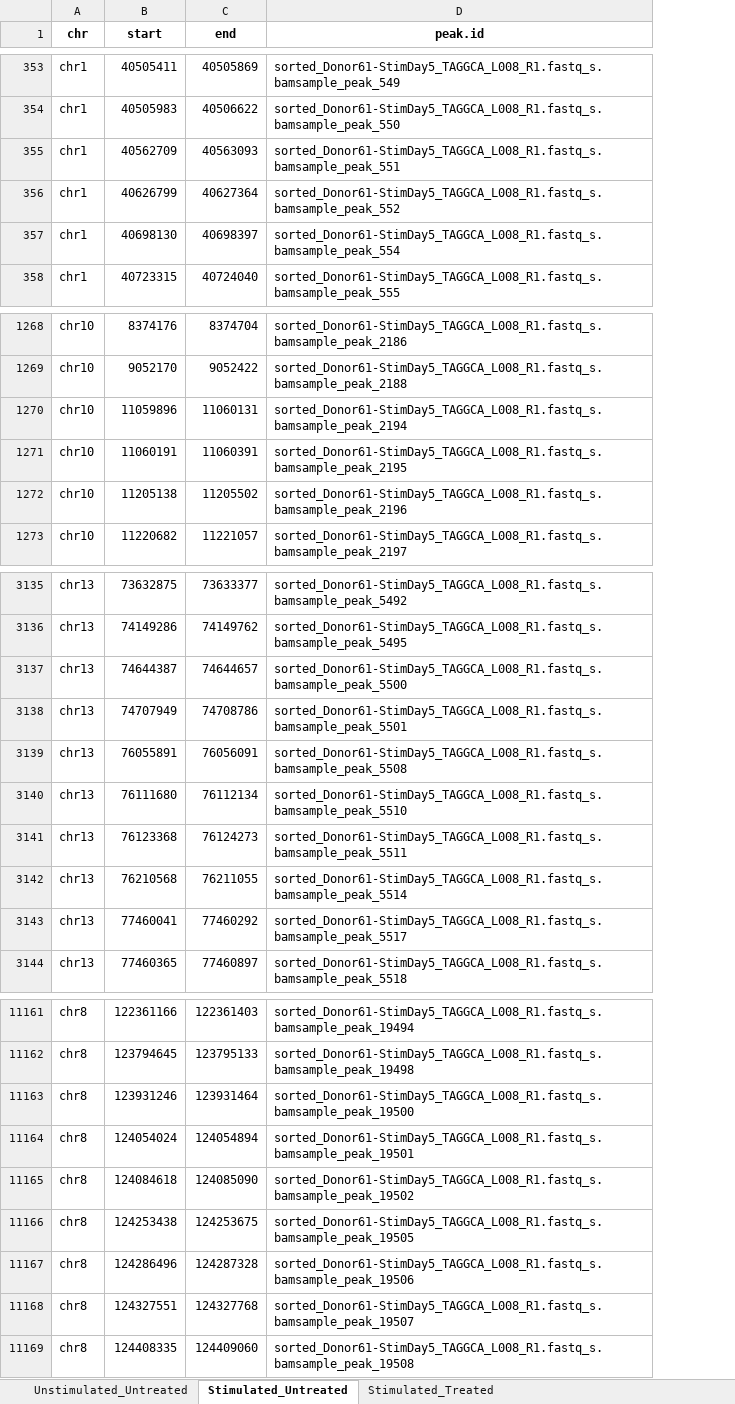
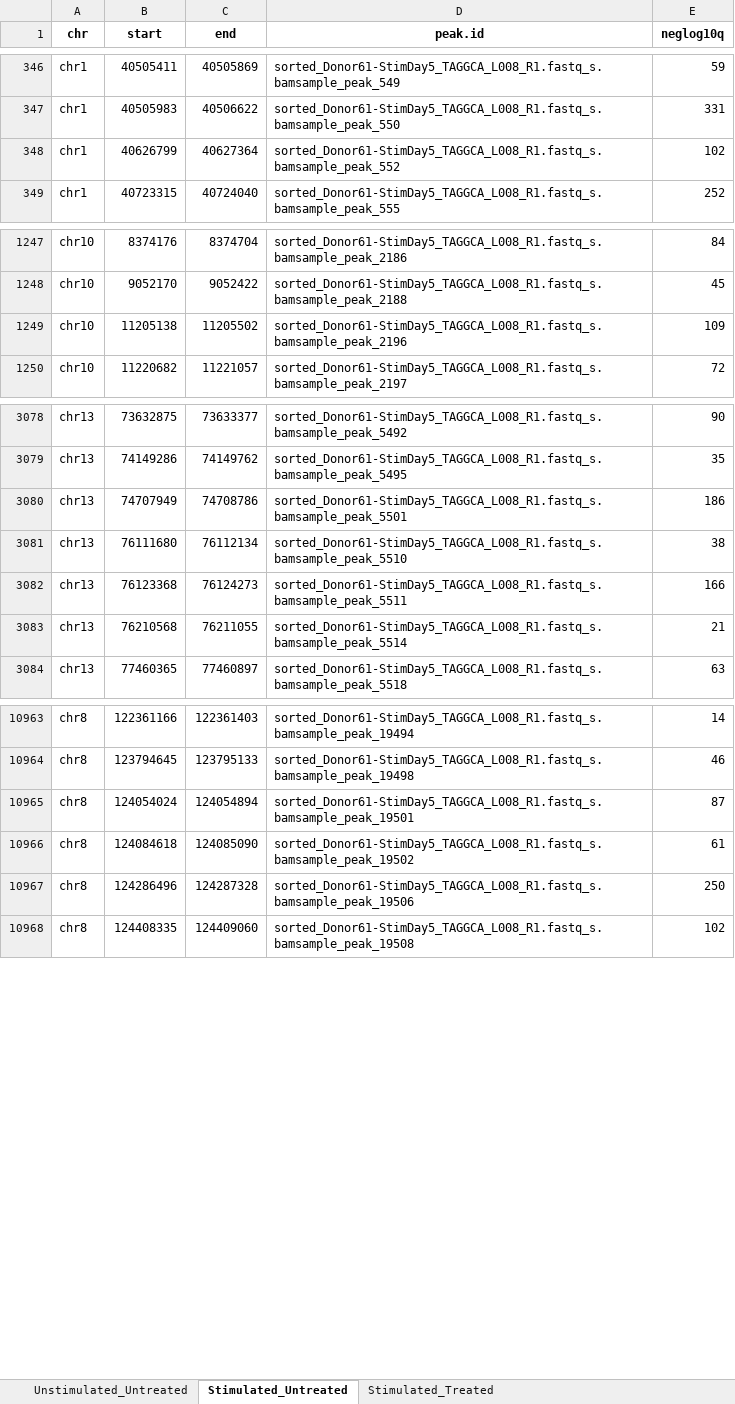
Before and after one commit to de-carvalho-lab/2020_LooBell, an Excel workbook: results/tables/ATAC_SupplementaryTable_01.xlsx, sheet Stimulated_Untreated, drawn as a sheet; only a part is shown, gaps mark what is left out; values as stored, in another font and other column widths than the file's, no borders; removed rows and columns are numbered as before the commit, all else as after; the diff covers the shown part only; the diff names each change by its address in the sheet, - before the commit and + after, or states it on an @@ line.

```diff
--- a/results/tables/ATAC_SupplementaryTable_01.xlsx (sheet Stimulated_Untreated)
+++ b/results/tables/ATAC_SupplementaryTable_01.xlsx (sheet Stimulated_Untreated)
+column E (neglog10q), rows 346-349: 59 | 331 | 102 | 252; rows 1247-1250: 84 | 45 | 109 | 72; rows 3078-3084: 90 | 35 | 186 | 38 | 166 | 21 | 63; rows 10963-10968: 14 | 46 | 87 | 61 | 250 | 102
-row 355: chr1 | 40562709 | 40563093 | sorted_Donor61-StimDay5_TAGGCA_L008_R1.fastq_s.bamsample_peak_551
-row 357: chr1 | 40698130 | 40698397 | sorted_Donor61-StimDay5_TAGGCA_L008_R1.fastq_s.bamsample_peak_554
-row 1270: chr10 | 11059896 | 11060131 | sorted_Donor61-StimDay5_TAGGCA_L008_R1.fastq_s.bamsample_peak_2194
-row 1271: chr10 | 11060191 | 11060391 | sorted_Donor61-StimDay5_TAGGCA_L008_R1.fastq_s.bamsample_peak_2195
-row 3137: chr13 | 74644387 | 74644657 | sorted_Donor61-StimDay5_TAGGCA_L008_R1.fastq_s.bamsample_peak_5500
-row 3139: chr13 | 76055891 | 76056091 | sorted_Donor61-StimDay5_TAGGCA_L008_R1.fastq_s.bamsample_peak_5508
-row 3143: chr13 | 77460041 | 77460292 | sorted_Donor61-StimDay5_TAGGCA_L008_R1.fastq_s.bamsample_peak_5517
-row 11163: chr8 | 123931246 | 123931464 | sorted_Donor61-StimDay5_TAGGCA_L008_R1.fastq_s.bamsample_peak_19500
-row 11166: chr8 | 124253438 | 124253675 | sorted_Donor61-StimDay5_TAGGCA_L008_R1.fastq_s.bamsample_peak_19505
-row 11168: chr8 | 124327551 | 124327768 | sorted_Donor61-StimDay5_TAGGCA_L008_R1.fastq_s.bamsample_peak_19507
```
Also changed, not shown: 214 removed rows elsewhere in this sheet, sheet Unstimulated_Untreated, sheet Stimulated_Treated, data/metadata.xlsx, 17 other files.
